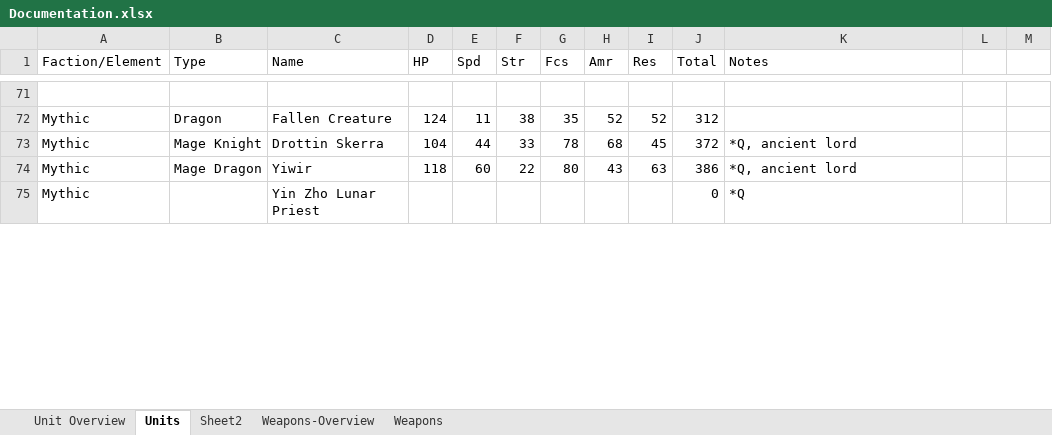
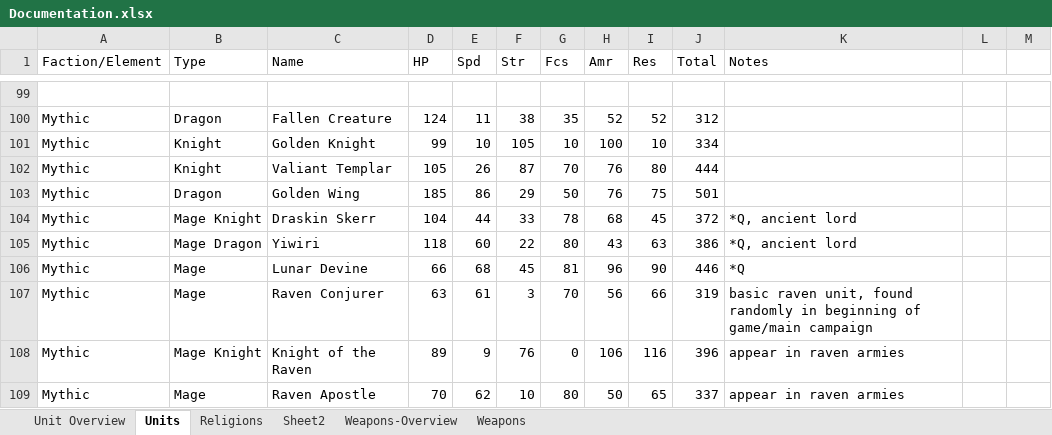
Before and after one commit to dtm32/monogame-project, an Excel workbook: Documentation.xlsx, sheet Units, drawn as a sheet; only a part is shown, gaps mark what is left out; values as stored, in another font and other column widths than the file's, no cell formats; conditional formats not drawn; removed rows and columns are numbered as before the commit, all else as after; the diff covers the shown part only; the diff names each change by its address in the sheet, - before the commit and + after, or states it on an @@ line.

Commit message:
added religions and finished updating old units

```diff
--- a/Documentation.xlsx (sheet Units)
+++ b/Documentation.xlsx (sheet Units)
+sheet tab: Religions
+row 101: Mythic | Knight | Golden Knight | 99 | 10 | 105 | 10 | 100 | 10 | 334
+row 102: Mythic | Knight | Valiant Templar | 105 | 26 | 87 | 70 | 76 | 80 | 444
+row 103: Mythic | Dragon | Golden Wing | 185 | 86 | 29 | 50 | 76 | 75 | 501
-C104 (Name): Drottin Skerra
+C104 (Name): Draskin Skerr
-C105 (Name): Yiwir
+C105 (Name): Yiwiri
-row 75: Mythic |  | Yin Zho Lunar Priest |  |  |  |  |  |  | 0 | *Q
+row 106: Mythic | Mage | Lunar Devine | 66 | 68 | 45 | 81 | 96 | 90 | 446 | *Q
+row 107: Mythic | Mage | Raven Conjurer | 63 | 61 | 3 | 70 | 56 | 66 | 319 | basic raven unit, found randomly in beginning of game/main campaign
+row 108: Mythic | Mage Knight | Knight of the Raven | 89 | 9 | 76 | 0 | 106 | 116 | 396 | appear in raven armies
+row 109: Mythic | Mage | Raven Apostle | 70 | 62 | 10 | 80 | 50 | 65 | 337 | appear in raven armies
```
Also changed, not shown: 43 added rows, 10 removed rows and 83 edited cells elsewhere in this sheet, sheet Unit Overview, sheet Weapons-Overview, cell formats, formulas that keep their value.
